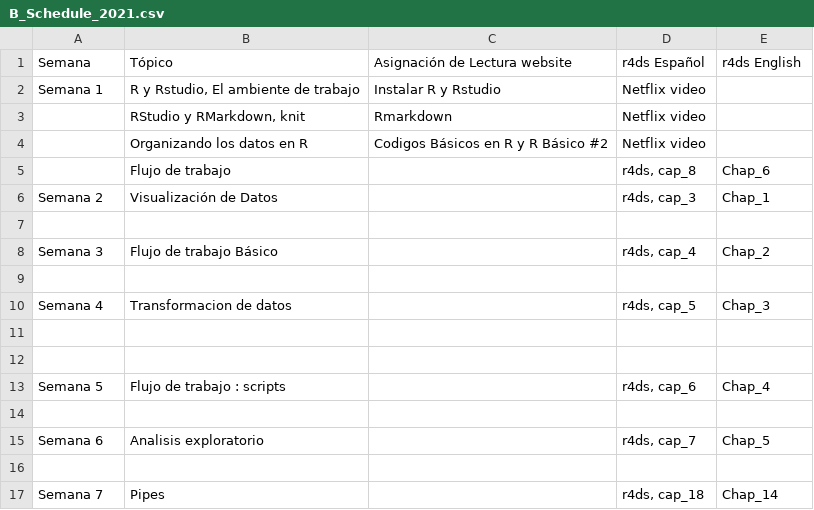
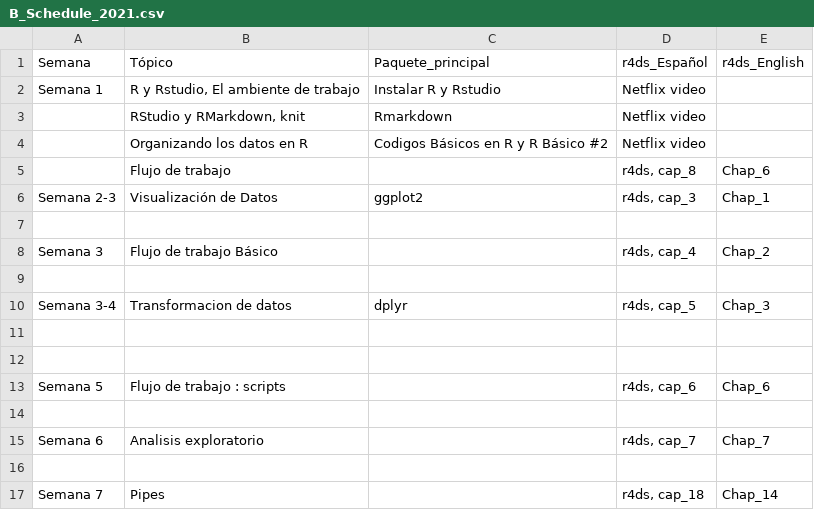
Before and after one commit to RaymondLTremblay/Ciencia-de-Datos-con-R, a CSV file: B_Schedule_2021.csv, drawn as a sheet; only a part is shown.

```diff
--- a/B_Schedule_2021.csv
+++ b/B_Schedule_2021.csv
@@ -1,2 +1,2 @@
-Semana,Tópico,Asignación de Lectura website,r4ds Español,r4ds English
+Semana,Tópico, Paquete_principal,r4ds_Español,r4ds_English
 Semana 1,"R y Rstudio, El ambiente de trabajo",Instalar R y Rstudio,Netflix video,
@@ -5,3 +5,3 @@ Semana 1,"R y Rstudio, El ambiente de trabajo",Instalar R y Rstudio,Netflix vide
 ,Flujo de trabajo,,"r4ds, cap_8",Chap_6
-Semana 2,Visualización de Datos,,"r4ds, cap_3",Chap_1
+Semana 2-3,Visualización de Datos,ggplot2,"r4ds, cap_3",Chap_1
 ,,,,
@@ -9,8 +9,8 @@ Semana 3,Flujo de trabajo Básico,,"r4ds, cap_4",Chap_2
 ,,,,
-Semana 4,Transformacion de datos,,"r4ds, cap_5",Chap_3
+Semana 3-4,Transformacion de datos,dplyr,"r4ds, cap_5",Chap_3
 ,,,,
 ,,,,
-Semana 5,Flujo de trabajo : scripts,,"r4ds, cap_6",Chap_4
+Semana 5,Flujo de trabajo : scripts,,"r4ds, cap_6",Chap_6
 ,,,,
-Semana 6,Analisis exploratorio,,"r4ds, cap_7",Chap_5
+Semana 6,Analisis exploratorio,,"r4ds, cap_7",Chap_7
 ,,,,
```
Also changed, not shown: 16 other files.
